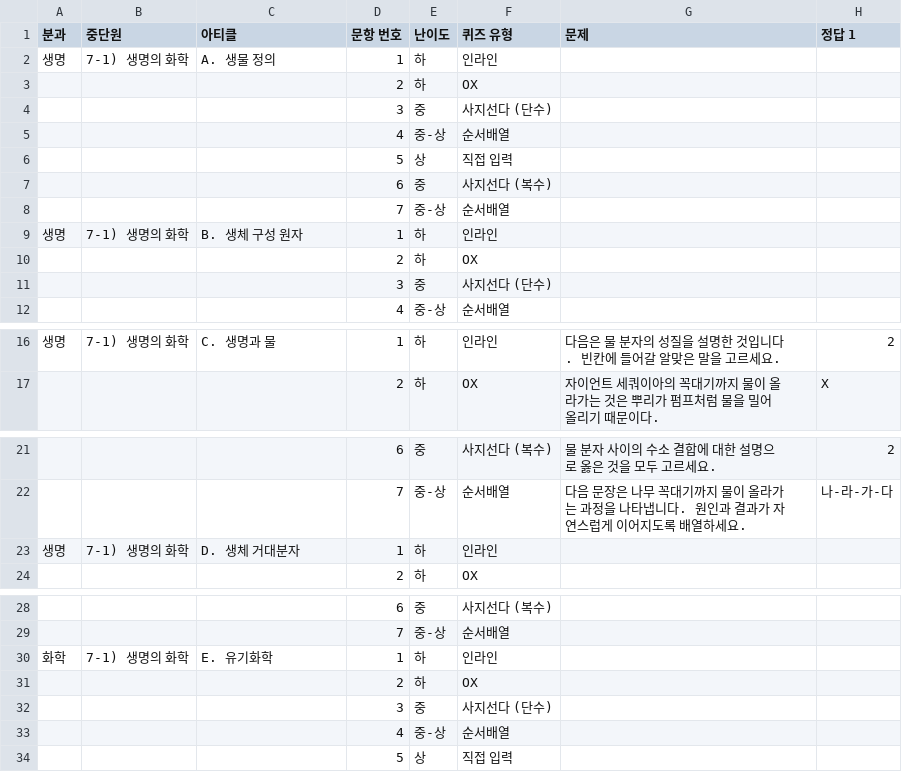
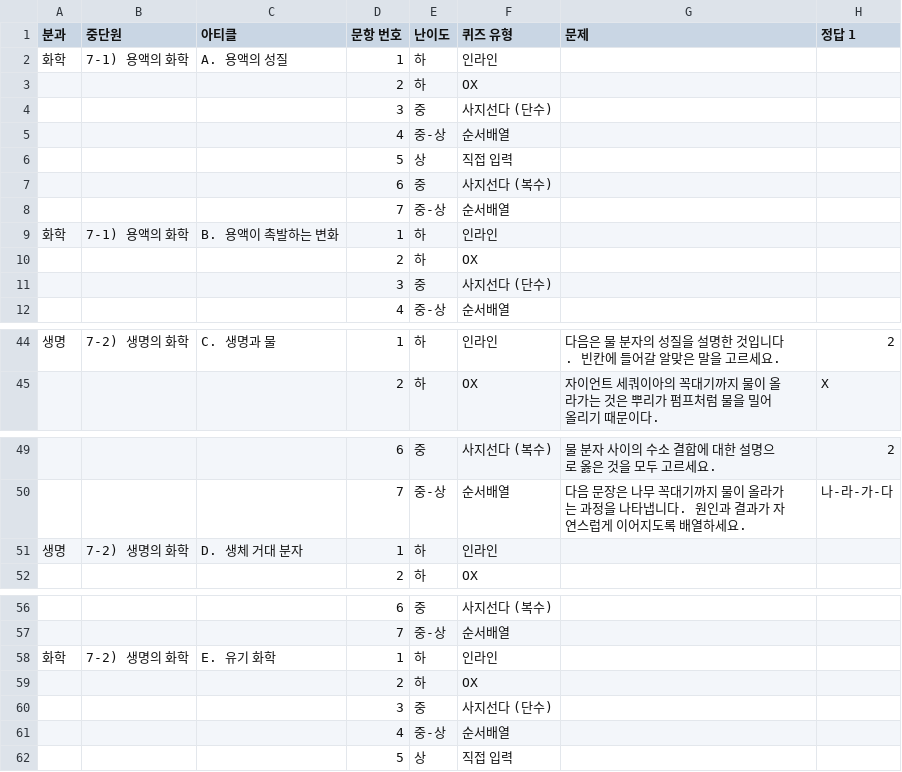
Before and after one commit to jmkim-sys/quiz, a CSV file: 산출물/대단원별/07_생명_진화하는_정보.csv, drawn as a sheet; only a part is shown, gaps mark what is left out; addresses are those after the commit; the diff covers the shown part only; the diff names each change by its address in the sheet, - before the commit and + after, or states it on an @@ line.

```diff
--- a/산출물/대단원별/07_생명_진화하는_정보.csv
+++ b/산출물/대단원별/07_생명_진화하는_정보.csv
-A2 (분과): 생명
+A2 (분과): 화학
-B2 (중단원): 7-1) 생명의 화학
+B2 (중단원): 7-1) 용액의 화학
-C2 (아티클): A. 생물 정의
+C2 (아티클): A. 용액의 성질
-A9 (분과): 생명
+A9 (분과): 화학
-B9 (중단원): 7-1) 생명의 화학
+B9 (중단원): 7-1) 용액의 화학
-C9 (아티클): B. 생체 구성 원자
+C9 (아티클): B. 용액이 촉발하는 변화
-B44 (중단원): 7-1) 생명의 화학
+B44 (중단원): 7-2) 생명의 화학
-B51 (중단원): 7-1) 생명의 화학
+B51 (중단원): 7-2) 생명의 화학
-C51 (아티클): D. 생체 거대분자
+C51 (아티클): D. 생체 거대 분자
-B58 (중단원): 7-1) 생명의 화학
+B58 (중단원): 7-2) 생명의 화학
-C58 (아티클): E. 유기화학
+C58 (아티클): E. 유기 화학
```
Also changed, not shown: 28 added rows and 36 edited cells elsewhere in this file, 산출물/퀴즈CSV/07_생명_C_생명과물.csv, 19 other files.
